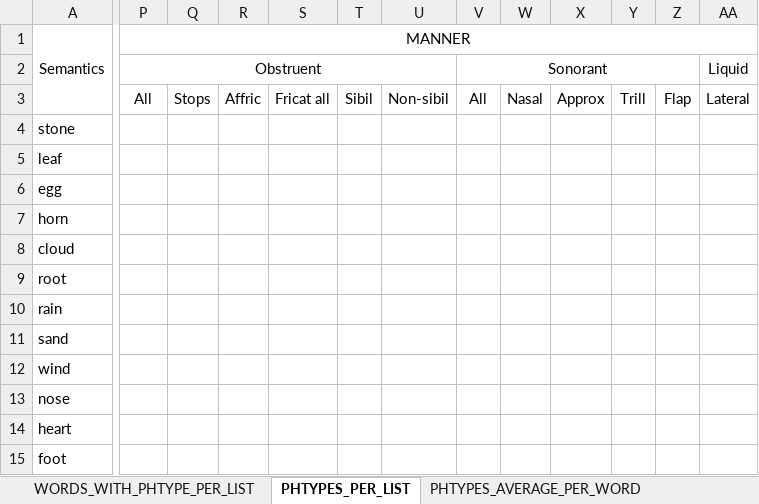
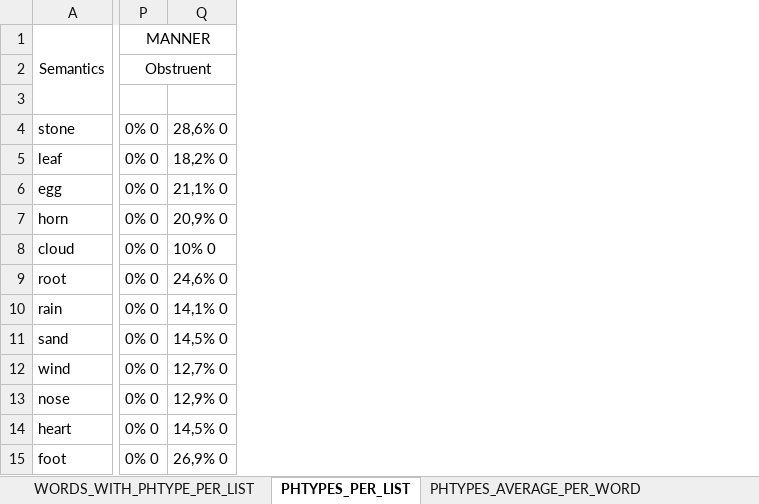
Before and after one commit to a-makarov-alex/phonosemantics.v2, an Excel workbook: src/main/java/output/Normality.xlsx, sheet PHTYPES_PER_LIST, drawn as a sheet; only a part is shown, gaps mark what is left out; values as stored, in another font and other column widths than the file's, no borders; removed rows and columns are numbered as before the commit, all else as after; the diff names each change by its address in the sheet, - before the commit and + after, or states it on an @@ line.

```diff
--- a/src/main/java/output/Normality.xlsx (sheet PHTYPES_PER_LIST)
+++ b/src/main/java/output/Normality.xlsx (sheet PHTYPES_PER_LIST)
-column Q (Stops), empty
-column R (Affric), empty
-column S (Fricat all), empty
-column T (Sibil), empty
-column U (Non-sibil), empty
-column V (All), row 2: Sonorant
-column W (Nasal), empty
-column X (Approx), empty
-column Y (Trill), empty
-column Z (Flap), empty
-column AA (Lateral), row 2: Liquid
+column Q, rows 4-15: 28,6% 0 | 18,2% 0 | 21,1% 0 | 20,9% 0 | 10% 0 | 24,6% 0 | 14,1% 0 | 14,5% 0 | 12,7% 0 | 12,9% 0 | 14,5% 0 | 26,9% 0
-P3: All
+P3: (empty)
-P4:P15: (empty)
+P4:P15: 0% 0
```
Also changed, not shown: sheet WORDS_WITH_PHTYPE_PER_LIST, sheet PHTYPES_AVERAGE_PER_WORD, 24 other files.
